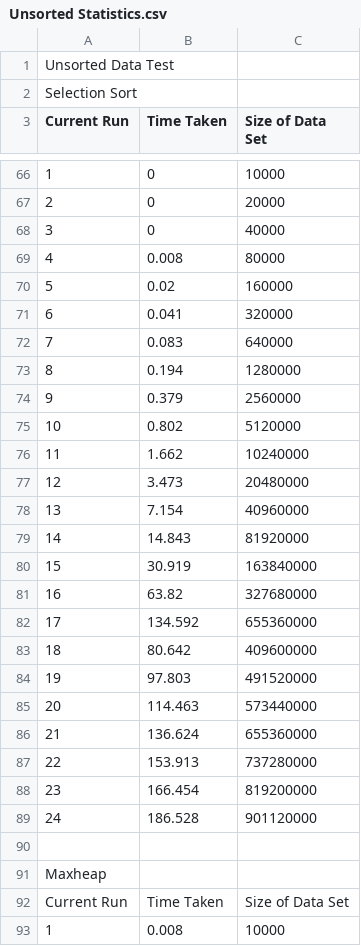
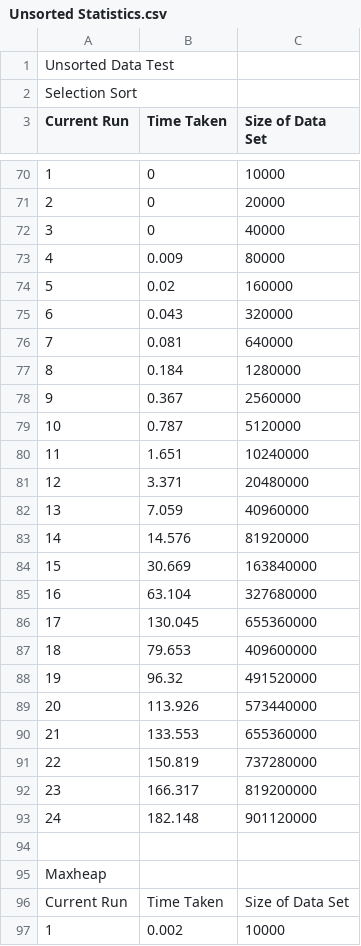
Before and after one commit to cumberson97/2611, a CSV file: cmake-build-debug/Unsorted Statistics.csv, drawn as a sheet; only a part is shown, gaps mark what is left out; addresses are those after the commit; the diff covers the shown part only; the diff names each change by its address in the sheet, - before the commit and + after, or states it on an @@ line.

```diff
--- a/cmake-build-debug/Unsorted Statistics.csv
+++ b/cmake-build-debug/Unsorted Statistics.csv
-B73 (Time Taken): 0.008
+B73 (Time Taken): 0.009
-B75 (Time Taken): 0.041
+B75 (Time Taken): 0.043
-B76 (Time Taken): 0.083
+B76 (Time Taken): 0.081
-B77 (Time Taken): 0.194
+B77 (Time Taken): 0.184
-B78 (Time Taken): 0.379
+B78 (Time Taken): 0.367
-B79 (Time Taken): 0.802
+B79 (Time Taken): 0.787
-B80 (Time Taken): 1.662
+B80 (Time Taken): 1.651
-B81 (Time Taken): 3.473
+B81 (Time Taken): 3.371
-B82 (Time Taken): 7.154
+B82 (Time Taken): 7.059
-B83 (Time Taken): 14.843
+B83 (Time Taken): 14.576
-B84 (Time Taken): 30.919
+B84 (Time Taken): 30.669
-B85 (Time Taken): 63.82
+B85 (Time Taken): 63.104
-B86 (Time Taken): 134.592
+B86 (Time Taken): 130.045
-B87 (Time Taken): 80.642
+B87 (Time Taken): 79.653
-B88 (Time Taken): 97.803
+B88 (Time Taken): 96.32
-B89 (Time Taken): 114.463
+B89 (Time Taken): 113.926
-B90 (Time Taken): 136.624
+B90 (Time Taken): 133.553
-B91 (Time Taken): 153.913
+B91 (Time Taken): 150.819
-B92 (Time Taken): 166.454
+B92 (Time Taken): 166.317
-B93 (Time Taken): 186.528
+B93 (Time Taken): 182.148
-B97 (Time Taken): 0.008
+B97 (Time Taken): 0.002
```
Also changed, not shown: 4 added rows and 86 edited cells elsewhere in this file, cmake-build-debug/Sorted Statistics.csv, 5 other files.
